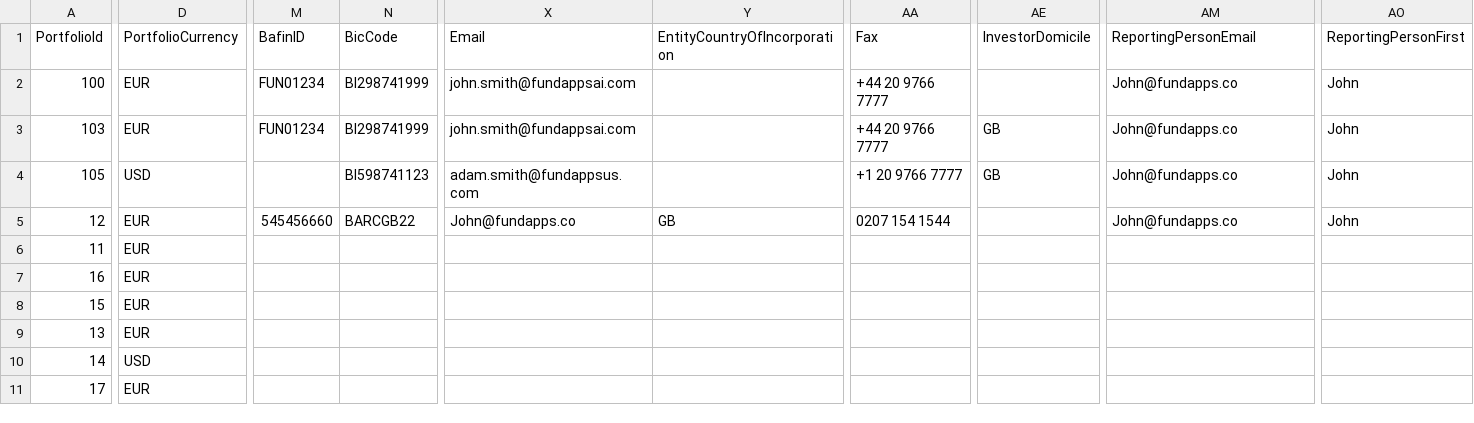
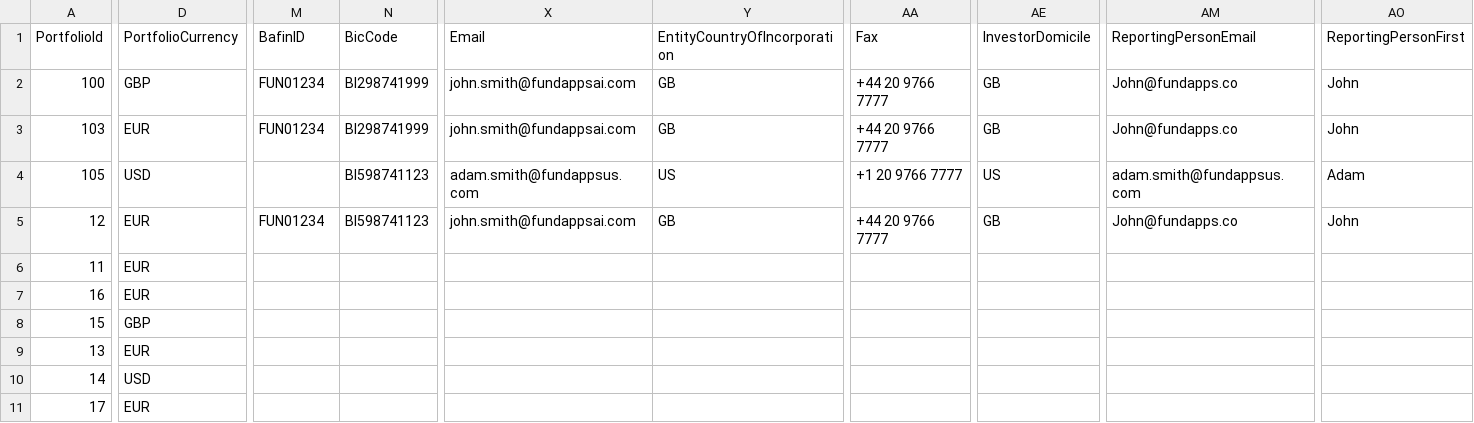
Before and after one commit to fundapps/TechDocs, a CSV file: Sample-ImportFiles/Portfolios.csv, drawn as a sheet; only a part is shown, gaps mark what is left out; the diff names each change by its address in the sheet, - before the commit and + after, or states it on an @@ line.

Commit message:
Portfolio and disclosure form properties

```diff
--- a/Sample-ImportFiles/Portfolios.csv
+++ b/Sample-ImportFiles/Portfolios.csv
-D2 (PortfolioCurrency): EUR
+D2 (PortfolioCurrency): GBP
-Y2:Y3 (EntityCountryOfIncorporation): (empty)
+Y2:Y3 (EntityCountryOfIncorporation): GB
-AE2 (InvestorDomicile): (empty)
+AE2 (InvestorDomicile): GB
-Y4 (EntityCountryOfIncorporation): (empty)
+Y4 (EntityCountryOfIncorporation): US
-AE4 (InvestorDomicile): GB
+AE4 (InvestorDomicile): US
-AM4 (ReportingPersonEmail): John@fundapps.co
+AM4 (ReportingPersonEmail): adam.smith@fundappsus.com
-AO4 (ReportingPersonFirst): John
+AO4 (ReportingPersonFirst): Adam
-M5 (BafinID): 545456660
+M5 (BafinID): FUN01234
-N5 (BicCode): BARCGB22
+N5 (BicCode): BI598741123
-X5 (Email): John@fundapps.co
+X5 (Email): john.smith@fundappsai.com
-AA5 (Fax): 0207 154 1544
+AA5 (Fax): +44 20 9766 7777
-AE5 (InvestorDomicile): (empty)
+AE5 (InvestorDomicile): GB
-D8 (PortfolioCurrency): EUR
+D8 (PortfolioCurrency): GBP
```
